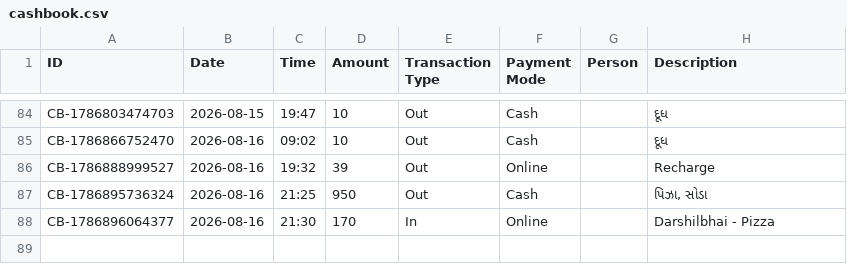
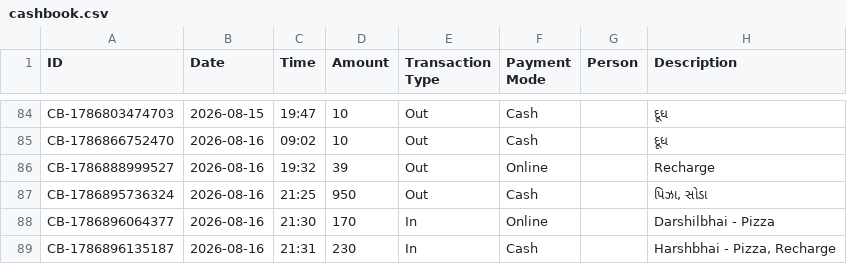
Before and after one commit to Jenil3797/personal-dashboard, a CSV file: cashbook.csv, drawn as a sheet; only a part is shown, gaps mark what is left out.

Commit message:
Add cashbook entry

```diff
--- a/cashbook.csv
+++ b/cashbook.csv
@@ -88 +88,2 @@ CB-1786895736324,2026-08-16,21:25,950,Out,Cash,,"પિઝા, સોડા"
 CB-1786896064377,2026-08-16,21:30,170,In,Online,,Darshilbhai - Pizza
+CB-1786896135187,2026-08-16,21:31,230,In,Cash,,"Harshbhai - Pizza, Recharge"
```
